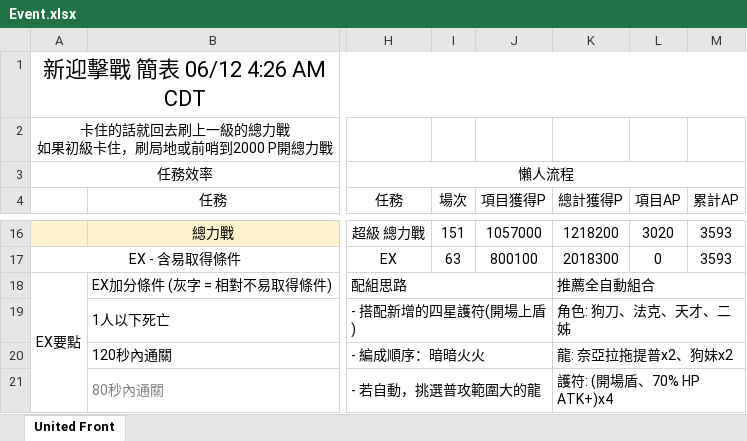
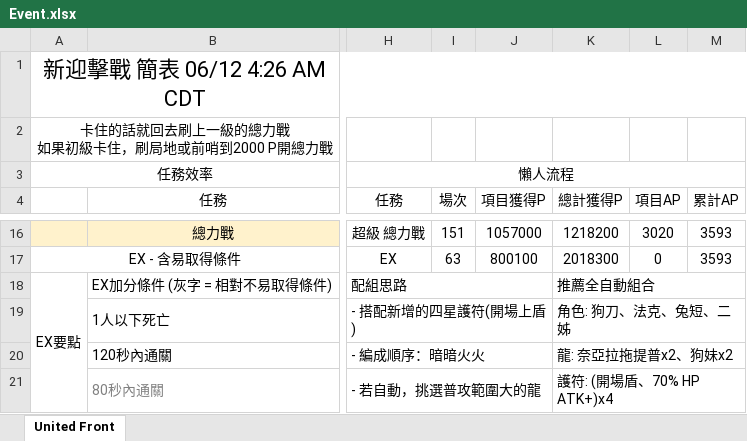
Before and after one commit to RaenonX-DL/dragalia-data-track, an Excel workbook: Event.xlsx, sheet United Front, drawn as a sheet; only a part is shown, gaps mark what is left out; values as stored, in another font and other column widths than the file's, no borders; charts and pictures and conditional formats not drawn; the diff names each change by its address in the sheet, - before the commit and + after, or states it on an @@ line.

Commit message:
FIX - Event / United Front - Recommended FA

```diff
--- a/Event.xlsx (sheet United Front)
+++ b/Event.xlsx (sheet United Front)
-K19 (總計獲得P): 角色: 狗刀、法克、天才、二姊
+K19 (總計獲得P): 角色: 狗刀、法克、兔短、二姊
```
Also changed, not shown: Dragalia Data.xlsx, 1 other file.
